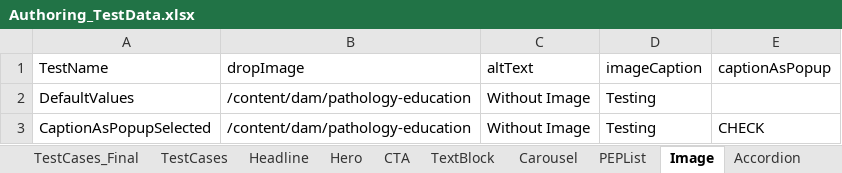
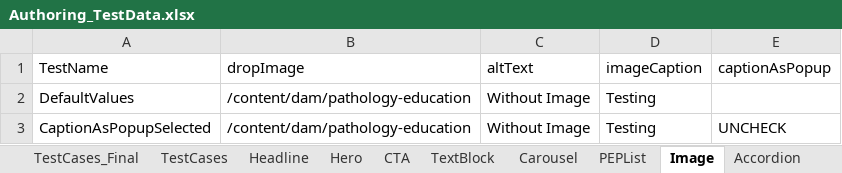
Before and after one commit to naren16154/CPSPortal, an Excel workbook: Authoring_TestData.xlsx, sheet Image, drawn as a sheet; values as stored, in another font and other column widths than the file's, no borders; the diff names each change by its address in the sheet, - before the commit and + after, or states it on an @@ line.

```diff
--- a/Authoring_TestData.xlsx (sheet Image)
+++ b/Authoring_TestData.xlsx (sheet Image)
-E3 (captionAsPopup): CHECK
+E3 (captionAsPopup): UNCHECK
```
Also changed, not shown: sheet TestCases, 5 other files.
